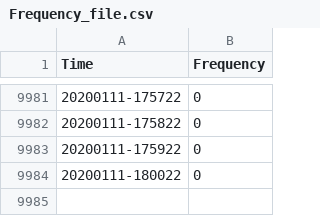
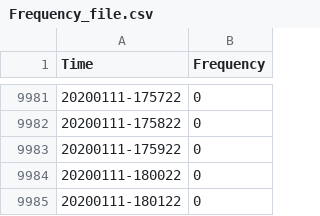
Before and after one commit to omjh/sensing_IOT, a CSV file: Frequency_file.csv, drawn as a sheet; only a part is shown, gaps mark what is left out; the diff names each change by its address in the sheet, - before the commit and + after, or states it on an @@ line.

Commit message:
Auto-Commit

```diff
--- a/Frequency_file.csv
+++ b/Frequency_file.csv
+row 9985: 20200111-180122 | 0
```
